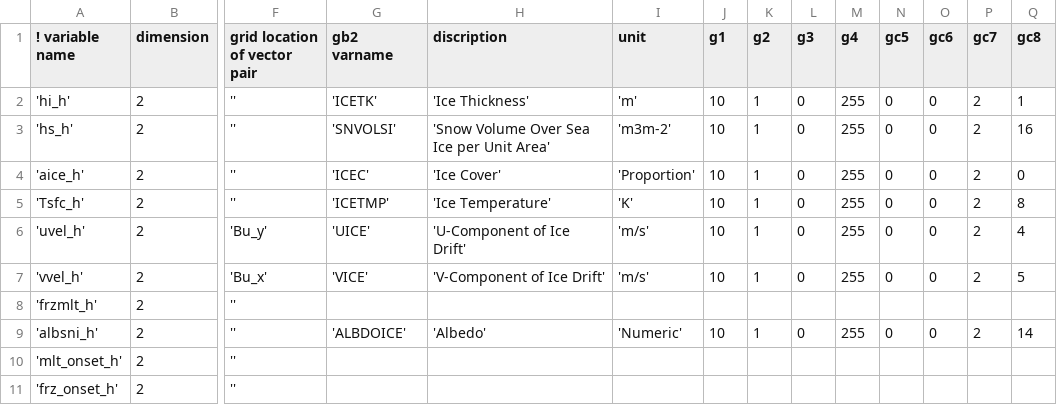
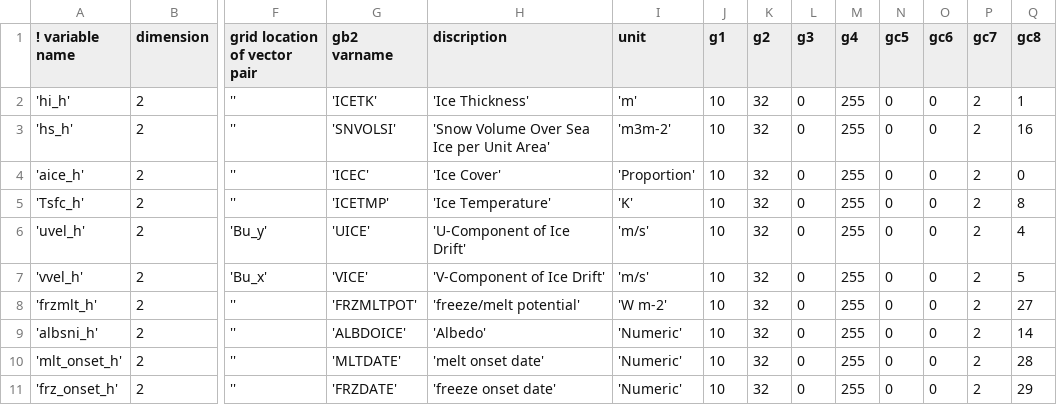
Before and after one commit to AminIlia-NOAA/gfs-utils-AI, a CSV file: parm/ocnicepost/ice.csv, drawn as a sheet; only a part is shown, gaps mark what is left out; the diff names each change by its address in the sheet, - before the commit and + after, or states it on an @@ line.

```diff
--- a/parm/ocnicepost/ice.csv
+++ b/parm/ocnicepost/ice.csv
-K2:K7 (g2): 1
+K2:K7 (g2): 32
-G8 (gb2 varname): (empty)
+G8 (gb2 varname): 'FRZMLTPOT'
-H8 (discription): (empty)
+H8 (discription): 'freeze/melt potential'
-I8 (unit): (empty)
+I8 (unit): 'W m-2'
-J8 (g1): (empty)
+J8 (g1): 10
-K8 (g2): (empty)
+K8 (g2): 32
-L8 (g3): (empty)
+L8 (g3): 0
-M8 (g4): (empty)
+M8 (g4): 255
-N8 (gc5): (empty)
+N8 (gc5): 0
-O8 (gc6): (empty)
+O8 (gc6): 0
-P8 (gc7): (empty)
+P8 (gc7): 2
-Q8 (gc8): (empty)
+Q8 (gc8): 27
-K9 (g2): 1
+K9 (g2): 32
-G10 (gb2 varname): (empty)
+G10 (gb2 varname): 'MLTDATE'
-H10 (discription): (empty)
+H10 (discription): 'melt onset date'
-I10:I11 (unit): (empty)
+I10:I11 (unit): 'Numeric'
-J10:J11 (g1): (empty)
+J10:J11 (g1): 10
-K10:K11 (g2): (empty)
+K10:K11 (g2): 32
-L10:L11 (g3): (empty)
+L10:L11 (g3): 0
-M10:M11 (g4): (empty)
+M10:M11 (g4): 255
-N10:N11 (gc5): (empty)
+N10:N11 (gc5): 0
-O10:O11 (gc6): (empty)
+O10:O11 (gc6): 0
-P10:P11 (gc7): (empty)
+P10:P11 (gc7): 2
-Q10 (gc8): (empty)
+Q10 (gc8): 28
-G11 (gb2 varname): (empty)
+G11 (gb2 varname): 'FRZDATE'
-H11 (discription): (empty)
+H11 (discription): 'freeze onset date'
-Q11 (gc8): (empty)
+Q11 (gc8): 29
```
Also changed, not shown: 1 other file.
